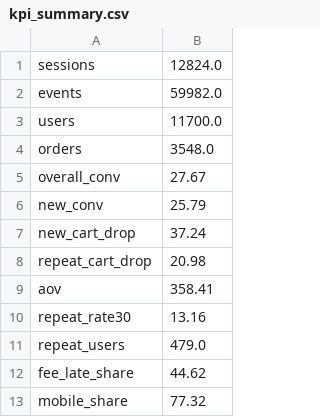
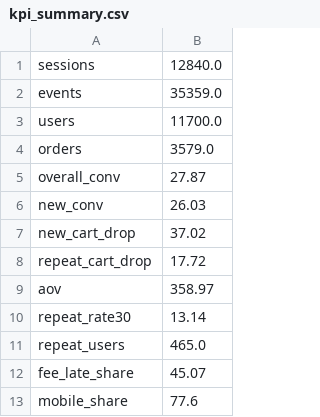
Before and after one commit to myurrrjj/Quick-Commerce-Checkout-Funnel-Retention-Study, a CSV file: outputs/kpi_summary.csv, drawn as a sheet.

Commit message:
Add analysis outputs and charts

```diff
--- a/outputs/kpi_summary.csv
+++ b/outputs/kpi_summary.csv
@@ -1,13 +1,13 @@
-sessions,12824.0
-events,59982.0
+sessions,12840.0
+events,35359.0
 users,11700.0
-orders,3548.0
-overall_conv,27.67
-new_conv,25.79
-new_cart_drop,37.24
-repeat_cart_drop,20.98
-aov,358.41
-repeat_rate30,13.16
-repeat_users,479.0
-fee_late_share,44.62
-mobile_share,77.32
+orders,3579.0
+overall_conv,27.87
+new_conv,26.03
+new_cart_drop,37.02
+repeat_cart_drop,17.72
+aov,358.97
+repeat_rate30,13.14
+repeat_users,465.0
+fee_late_share,45.07
+mobile_share,77.6
```
